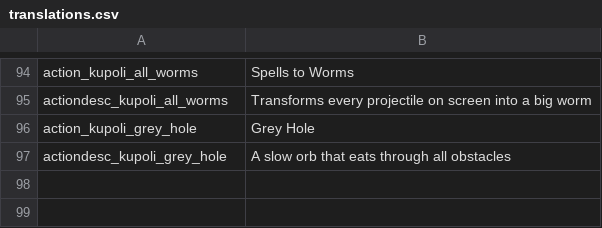
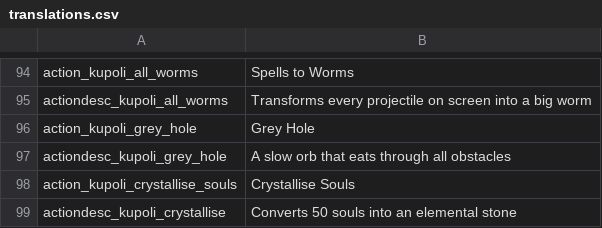
Before and after one commit to SiriMoel/souls, a CSV file: files/translations.csv, drawn as a sheet; only a part is shown, gaps mark what is left out; the diff names each change by its address in the sheet, - before the commit and + after, or states it on an @@ line.

```diff
--- a/files/translations.csv
+++ b/files/translations.csv
+row 98: action_kupoli_crystallise_souls | Crystallise Souls
+row 99: actiondesc_kupoli_crystallise | Converts 50 souls into an elemental stone
```
Also changed, not shown: 6 other files.
